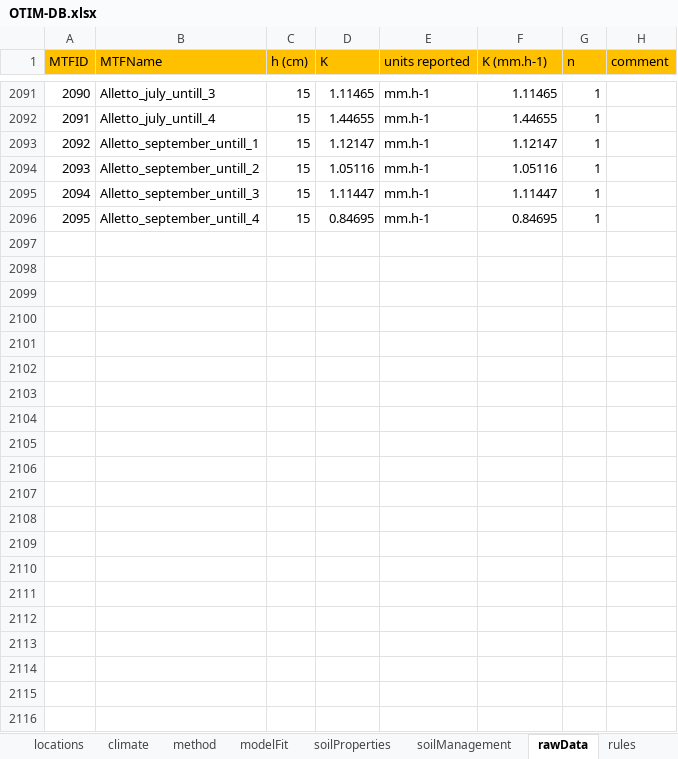
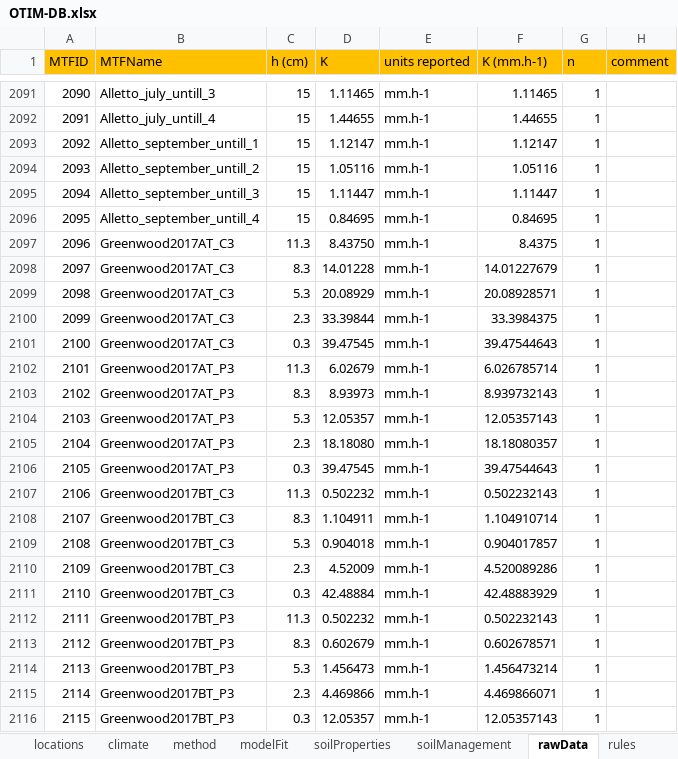
Before and after one commit to climasoma/otim-db, an Excel workbook: data/OTIM-DB.xlsx, sheet rawData, drawn as a sheet; only a part is shown, gaps mark what is left out; values as stored, in another font and other column widths than the file's, no borders; the diff names each change by its address in the sheet, - before the commit and + after, or states it on an @@ line.

```diff
--- a/data/OTIM-DB.xlsx (sheet rawData)
+++ b/data/OTIM-DB.xlsx (sheet rawData)
+row 2097: 2096 | Greenwood2017AT_C3 | 11.3 | 8.43750 | mm.h-1 | 8.4375 | 1
+row 2098: 2097 | Greenwood2017AT_C3 | 8.3 | 14.01228 | mm.h-1 | 14.01227679 | 1
+row 2099: 2098 | Greenwood2017AT_C3 | 5.3 | 20.08929 | mm.h-1 | 20.08928571 | 1
+row 2100: 2099 | Greenwood2017AT_C3 | 2.3 | 33.39844 | mm.h-1 | 33.3984375 | 1
+row 2101: 2100 | Greenwood2017AT_C3 | 0.3 | 39.47545 | mm.h-1 | 39.47544643 | 1
+row 2102: 2101 | Greenwood2017AT_P3 | 11.3 | 6.02679 | mm.h-1 | 6.026785714 | 1
+row 2103: 2102 | Greenwood2017AT_P3 | 8.3 | 8.93973 | mm.h-1 | 8.939732143 | 1
+row 2104: 2103 | Greenwood2017AT_P3 | 5.3 | 12.05357 | mm.h-1 | 12.05357143 | 1
+row 2105: 2104 | Greenwood2017AT_P3 | 2.3 | 18.18080 | mm.h-1 | 18.18080357 | 1
+row 2106: 2105 | Greenwood2017AT_P3 | 0.3 | 39.47545 | mm.h-1 | 39.47544643 | 1
+row 2107: 2106 | Greenwood2017BT_C3 | 11.3 | 0.502232 | mm.h-1 | 0.502232143 | 1
+row 2108: 2107 | Greenwood2017BT_C3 | 8.3 | 1.104911 | mm.h-1 | 1.104910714 | 1
+row 2109: 2108 | Greenwood2017BT_C3 | 5.3 | 0.904018 | mm.h-1 | 0.904017857 | 1
+row 2110: 2109 | Greenwood2017BT_C3 | 2.3 | 4.52009 | mm.h-1 | 4.520089286 | 1
+row 2111: 2110 | Greenwood2017BT_C3 | 0.3 | 42.48884 | mm.h-1 | 42.48883929 | 1
+row 2112: 2111 | Greenwood2017BT_P3 | 11.3 | 0.502232 | mm.h-1 | 0.502232143 | 1
+row 2113: 2112 | Greenwood2017BT_P3 | 8.3 | 0.602679 | mm.h-1 | 0.602678571 | 1
+row 2114: 2113 | Greenwood2017BT_P3 | 5.3 | 1.456473 | mm.h-1 | 1.456473214 | 1
+row 2115: 2114 | Greenwood2017BT_P3 | 2.3 | 4.469866 | mm.h-1 | 4.469866071 | 1
+row 2116: 2115 | Greenwood2017BT_P3 | 0.3 | 12.05357 | mm.h-1 | 12.05357143 | 1
```
Also changed, not shown: sheet modelFit, data/dfmtf.xlsx, data/dfmtf_special.xlsx, 10 other files.
